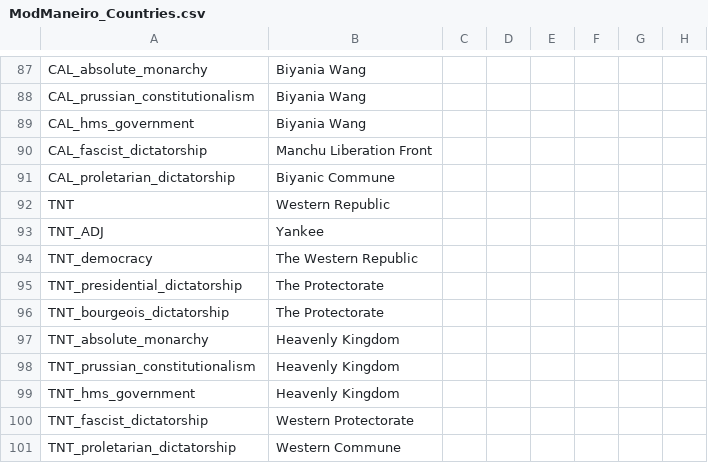
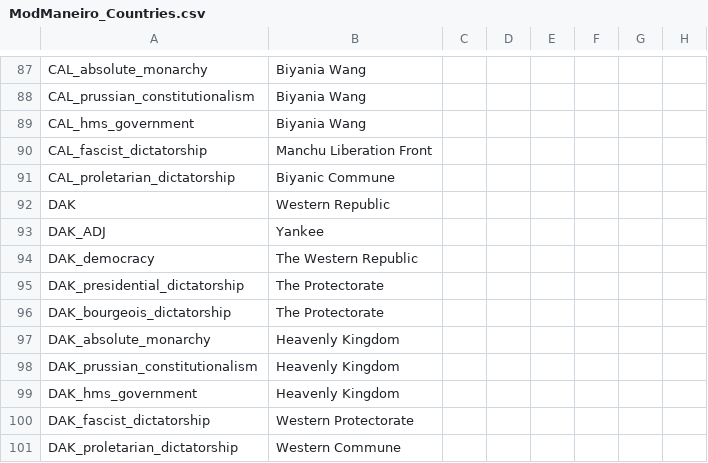
Before and after one commit to marselosgcc/The-Eastern-Brotherhood-Mod, a CSV file: ABC/localisation/ModManeiro_Countries.csv, drawn as a sheet; only a part is shown, gaps mark what is left out; the diff names each change by its address in the sheet, - before the commit and + after, or states it on an @@ line.

```diff
--- a/ABC/localisation/ModManeiro_Countries.csv
+++ b/ABC/localisation/ModManeiro_Countries.csv
-A92: TNT
+A92: DAK
-A93: TNT_ADJ
+A93: DAK_ADJ
-A94: TNT_democracy
+A94: DAK_democracy
-A95: TNT_presidential_dictatorship
+A95: DAK_presidential_dictatorship
-A96: TNT_bourgeois_dictatorship
+A96: DAK_bourgeois_dictatorship
-A97: TNT_absolute_monarchy
+A97: DAK_absolute_monarchy
-A98: TNT_prussian_constitutionalism
+A98: DAK_prussian_constitutionalism
-A99: TNT_hms_government
+A99: DAK_hms_government
-A100: TNT_fascist_dictatorship
+A100: DAK_fascist_dictatorship
-A101: TNT_proletarian_dictatorship
+A101: DAK_proletarian_dictatorship
```
Also changed, not shown: 9 other files.
